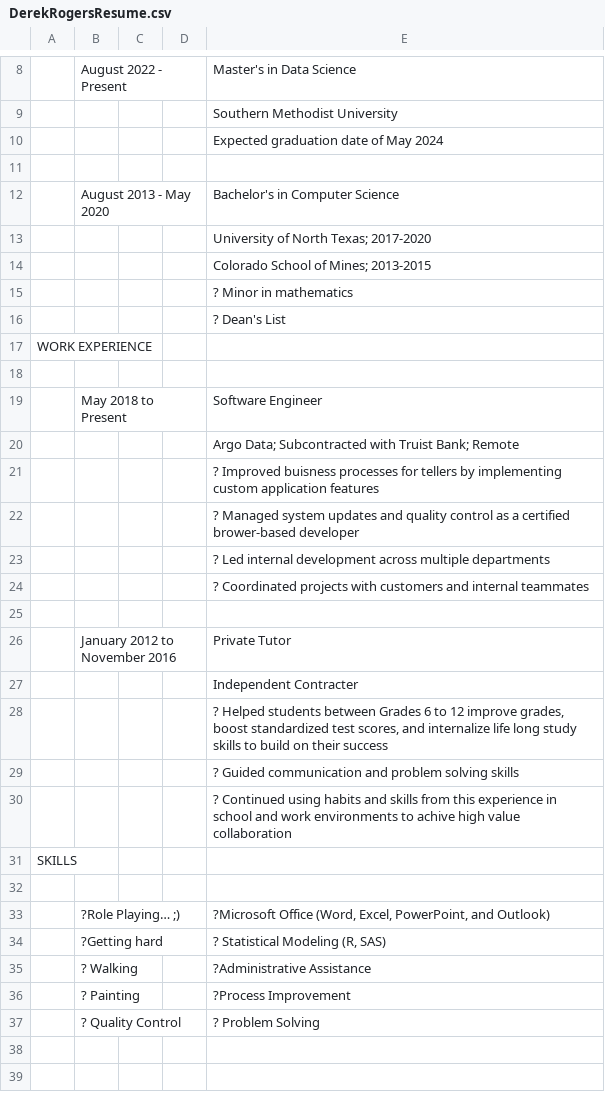
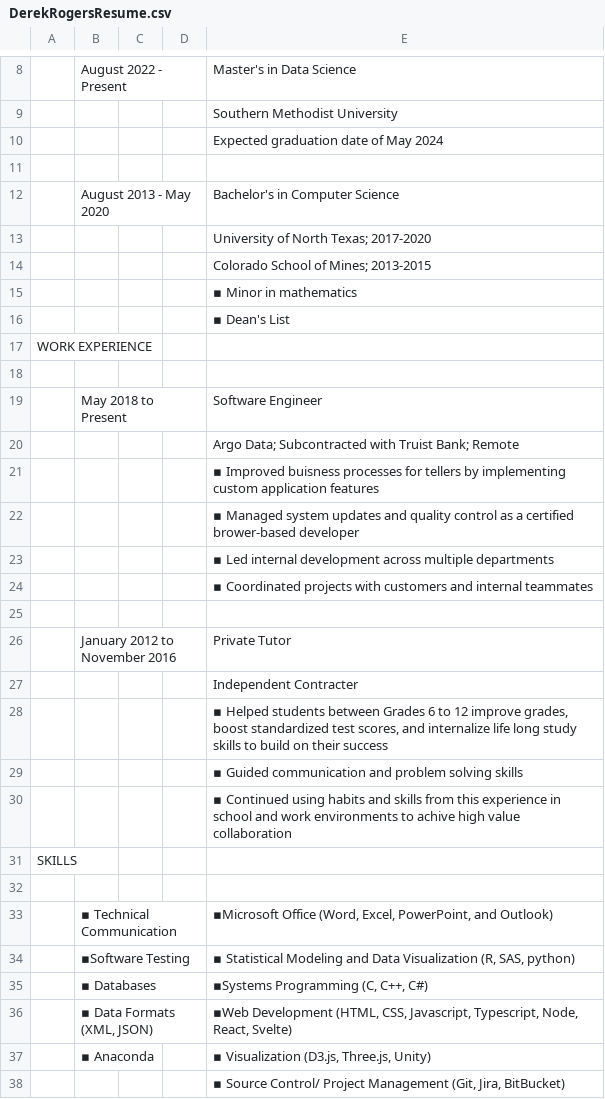
Before and after one commit to DotSumWedge/DerekGRogersHomePage, a CSV file: src/lib/DerekRogersResume.csv, drawn as a sheet; only a part is shown, gaps mark what is left out; removed rows and columns are numbered as before the commit, all else as after; the diff covers the shown part only; the diff names each change by its address in the sheet, - before the commit and + after, or states it on an @@ line.

Commit message:
updated resume

```diff
--- a/src/lib/DerekRogersResume.csv
+++ b/src/lib/DerekRogersResume.csv
-E15: ? Minor in mathematics
+E15: ▪ Minor in mathematics
-E16: ? Dean's List
+E16: ▪ Dean's List
-E21: ? Improved buisness…
+E21: ▪ Improved buisness…
-E22: ? Managed system…
+E22: ▪ Managed system…
-E23: ? Led internal…
+E23: ▪ Led internal…
-E24: ? Coordinated projects…
+E24: ▪ Coordinated projects…
-E28: ? Helped students…
+E28: ▪ Helped students…
-E29: ? Guided communication…
+E29: ▪ Guided communication…
-E30: ? Continued using…
+E30: ▪ Continued using…
-row 33:  | ?Role Playing… ;) |  |  | ?Microsoft Office (Word, Excel, PowerPoint, and Outlook)
-row 34:  | ?Getting hard |  |  | ? Statistical Modeling (R, SAS)
-row 35:  | ? Walking |  |  | ?Administrative Assistance
-row 36:  | ? Painting |  |  | ?Process Improvement
-row 37:  | ? Quality Control |  |  | ? Problem Solving
+row 33:  | ▪ Technical Communication |  |  | ▪Microsoft Office (Word, Excel, PowerPoint, and Outlook)
+row 34:  | ▪Software Testing |  |  | ▪ Statistical Modeling and Data Visualization (R, SAS, python)
+row 35:  | ▪ Databases |  |  | ▪Systems Programming (C, C++, C#)
+row 36:  | ▪ Data Formats (XML, JSON) |  |  | ▪Web Development (HTML, CSS, Javascript, Typescript, Node, React, Svelte)
+row 37:  | ▪ Anaconda |  |  | ▪ Visualization (D3.js, Three.js, Unity)
+row 38:  |  |  |  | ▪ Source Control/ Project Management (Git, Jira, BitBucket)
```
Also changed, not shown: 2 edited cells elsewhere in this file.
